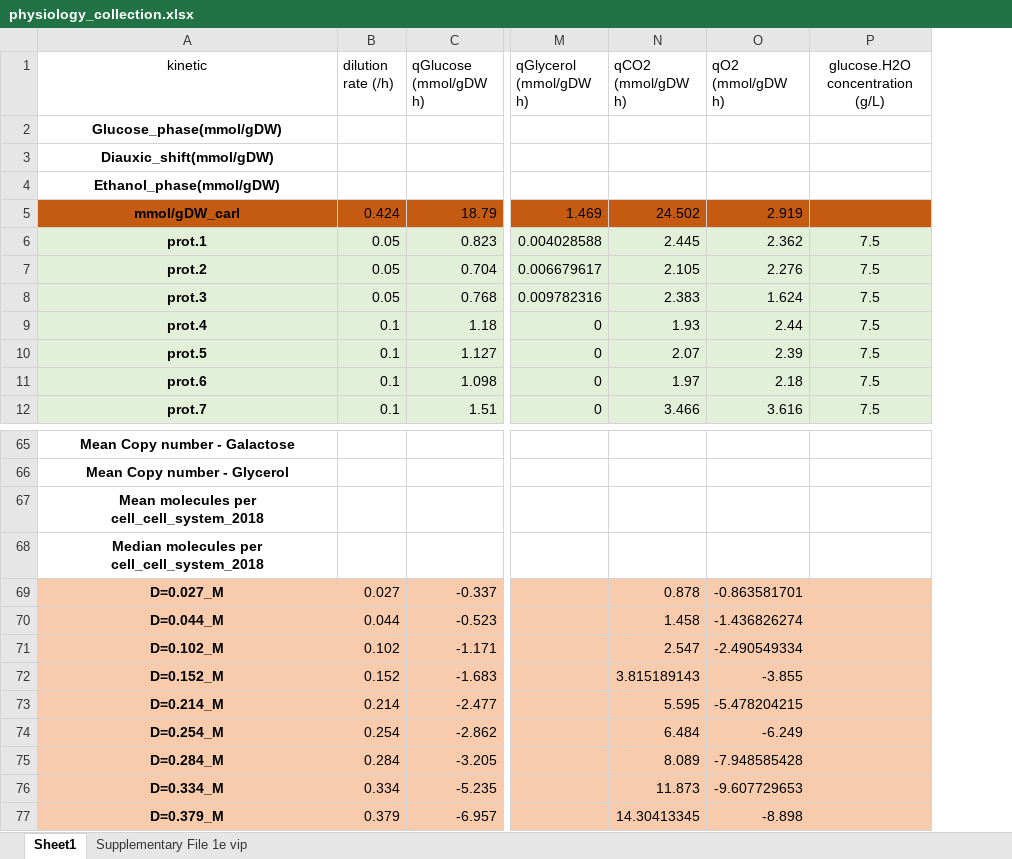
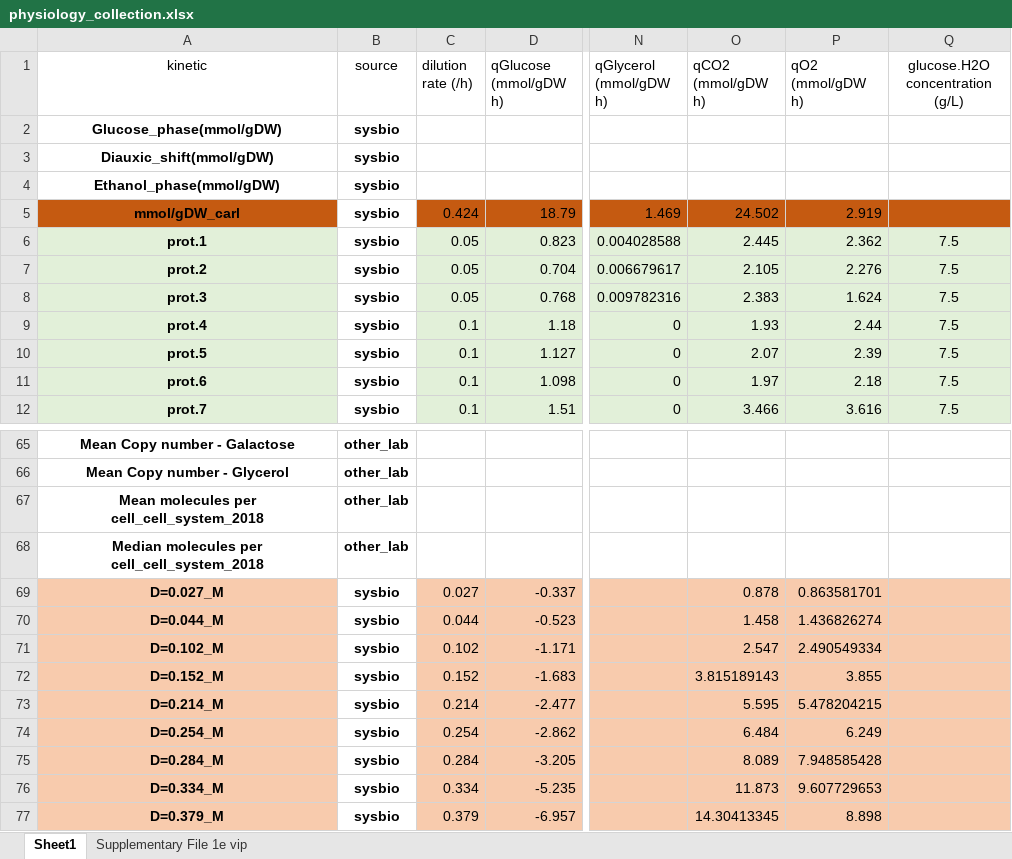
Before and after one commit to hongzhonglu/large_scale_yeast_proteomics_analysis, an Excel workbook: data/proteomics/physiology_collection.xlsx, sheet Sheet1, drawn as a sheet; only a part is shown, gaps mark what is left out; values as stored, in another font and other column widths than the file's, no borders; addresses are those after the commit; the diff names each change by its address in the sheet, - before the commit and + after, or states it on an @@ line.

```diff
--- a/data/proteomics/physiology_collection.xlsx (sheet Sheet1)
+++ b/data/proteomics/physiology_collection.xlsx (sheet Sheet1)
+column B (source), rows 2-12: all sysbio; rows 65-77: other_lab | other_lab | other_lab | other_lab | sysbio | sysbio | sysbio | sysbio | sysbio | sysbio | sysbio | sysbio | sysbio
-P69 (qO2 (mmol/gDW h)): -0.863581701
+P69 (qO2 (mmol/gDW h)): 0.863581701
-P70 (qO2 (mmol/gDW h)): -1.436826274
+P70 (qO2 (mmol/gDW h)): 1.436826274
-P71 (qO2 (mmol/gDW h)): -2.490549334
+P71 (qO2 (mmol/gDW h)): 2.490549334
-P72 (qO2 (mmol/gDW h)): -3.855
+P72 (qO2 (mmol/gDW h)): 3.855
-P73 (qO2 (mmol/gDW h)): -5.478204215
+P73 (qO2 (mmol/gDW h)): 5.478204215
-P74 (qO2 (mmol/gDW h)): -6.249
+P74 (qO2 (mmol/gDW h)): 6.249
-P75 (qO2 (mmol/gDW h)): -7.948585428
+P75 (qO2 (mmol/gDW h)): 7.948585428
-P76 (qO2 (mmol/gDW h)): -9.607729653
+P76 (qO2 (mmol/gDW h)): 9.607729653
-P77 (qO2 (mmol/gDW h)): -8.898
+P77 (qO2 (mmol/gDW h)): 8.898
```
Also changed, not shown: data/proteomics/membrance_size_across_compartment.xlsx, data/proteomics/protein_copy_statistical.xlsx, 7 other files.
